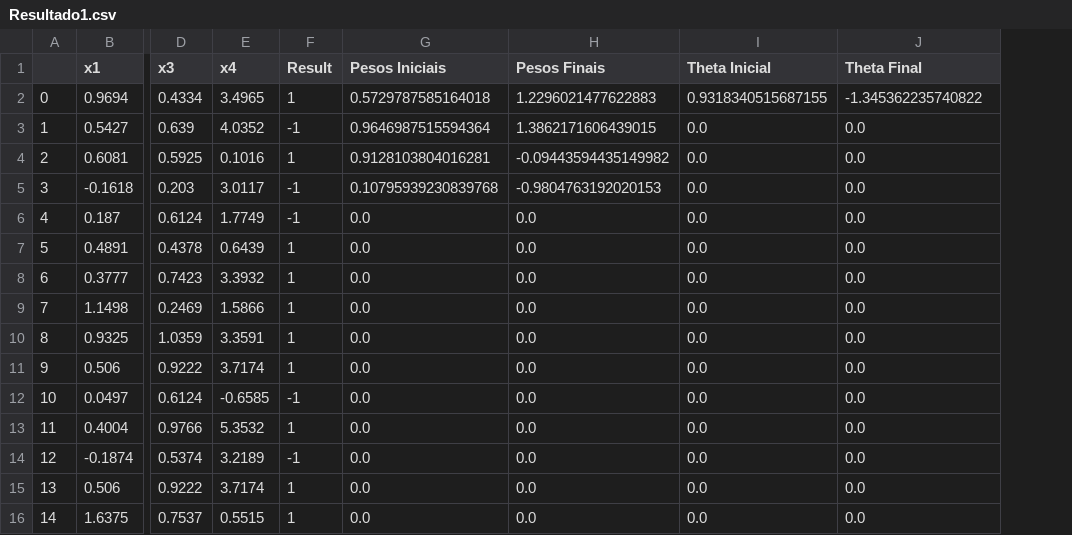
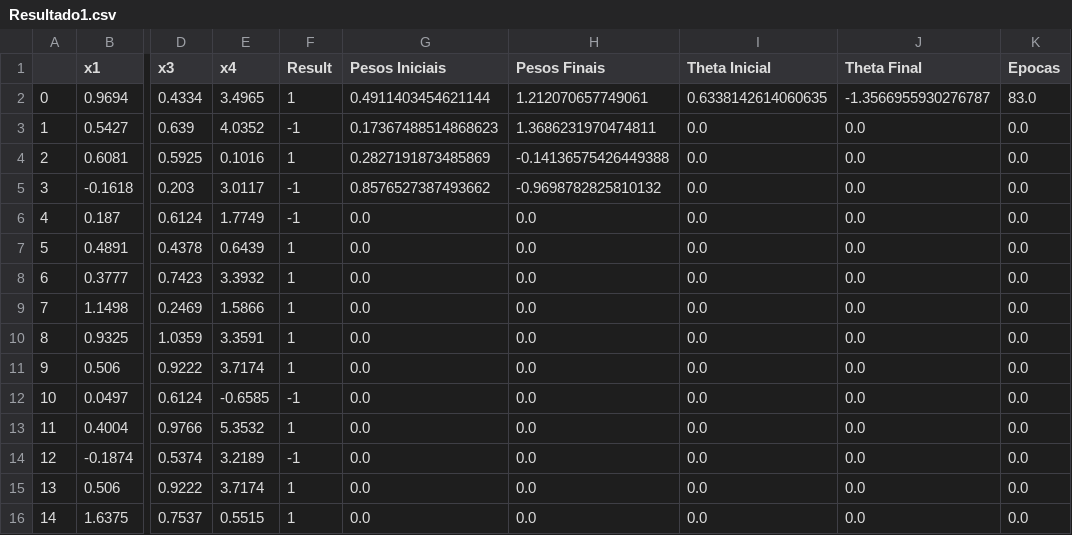
Before and after one commit to EdsonHTJ/Python3-AI, a CSV file: Adaline/Resultado1.csv, drawn as a sheet; only a part is shown, gaps mark what is left out; the diff names each change by its address in the sheet, - before the commit and + after, or states it on an @@ line.

```diff
--- a/Adaline/Resultado1.csv
+++ b/Adaline/Resultado1.csv
+column K (Epocas), rows 2-16: 83.0 | 0.0 | 0.0 | 0.0 | 0.0 | 0.0 | 0.0 | 0.0 | 0.0 | 0.0 | 0.0 | 0.0 | 0.0 | 0.0 | 0.0
-G2 (Pesos Iniciais): 0.5729787585164018
+G2 (Pesos Iniciais): 0.4911403454621144
-H2 (Pesos Finais): 1.2296021477622883
+H2 (Pesos Finais): 1.212070657749061
-I2 (Theta Inicial): 0.9318340515687155
+I2 (Theta Inicial): 0.6338142614060635
-J2 (Theta Final): -1.345362235740822
+J2 (Theta Final): -1.3566955930276787
-G3 (Pesos Iniciais): 0.9646987515594364
+G3 (Pesos Iniciais): 0.17367488514868623
-H3 (Pesos Finais): 1.3862171606439015
+H3 (Pesos Finais): 1.3686231970474811
-G4 (Pesos Iniciais): 0.9128103804016281
+G4 (Pesos Iniciais): 0.2827191873485869
-H4 (Pesos Finais): -0.09443594435149982
+H4 (Pesos Finais): -0.14136575426449388
-G5 (Pesos Iniciais): 0.10795939230839768
+G5 (Pesos Iniciais): 0.8576527387493662
-H5 (Pesos Finais): -0.9804763192020153
+H5 (Pesos Finais): -0.9698782825810132
```
Also changed, not shown: Adaline/Resultado2.csv, Adaline/Resultado3.csv, 14 other files.
